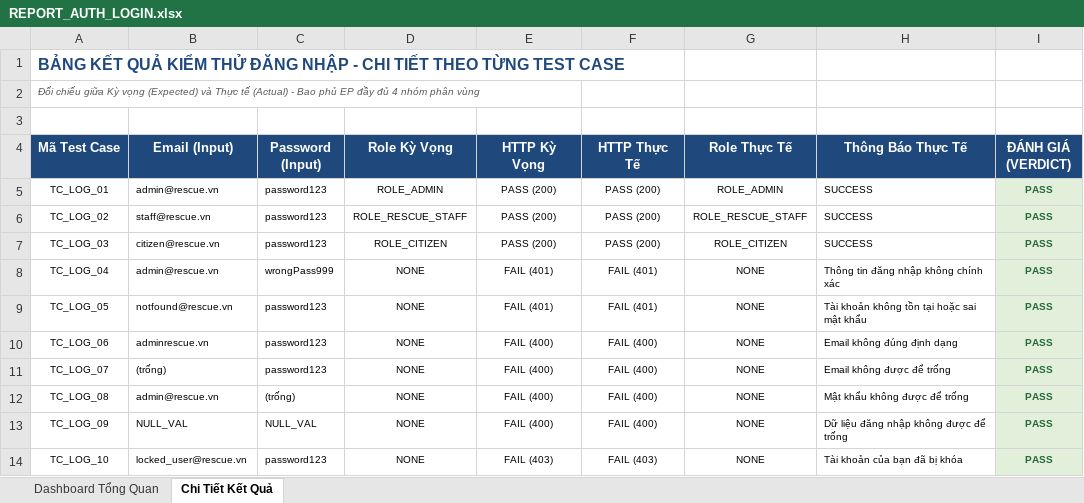
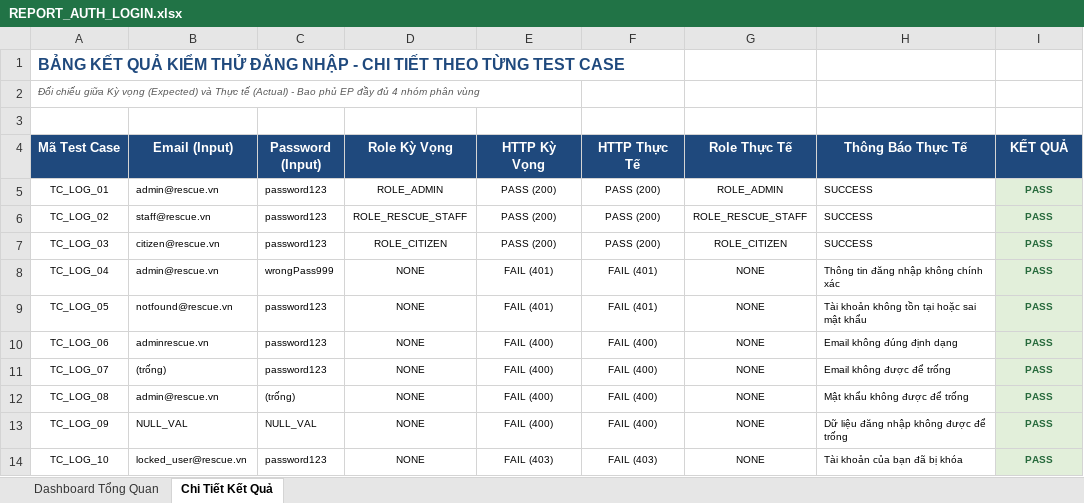
Before and after one commit to DuNhatAnh/Flood-Rescue-Coordination-and-Relief-Management-System, an Excel workbook: qa-testing/reports/REPORT_AUTH_LOGIN.xlsx, sheet Chi Tiết Kết Quả, drawn as a sheet; values as stored, in another font and other column widths than the file's, no borders; the diff names each change by its address in the sheet, - before the commit and + after, or states it on an @@ line.

```diff
--- a/qa-testing/reports/REPORT_AUTH_LOGIN.xlsx (sheet Chi Tiết Kết Quả)
+++ b/qa-testing/reports/REPORT_AUTH_LOGIN.xlsx (sheet Chi Tiết Kết Quả)
-I4: ĐÁNH GIÁ (VERDICT)
+I4: KẾT QUẢ
```
Also changed, not shown: sheet Dashboard Tổng Quan, qa-testing/reports/REPORT_AUTH_CHANGE_PASSWORD.xlsx, qa-testing/reports/REPORT_AUTH_RBAC.xlsx, 1 other file.
